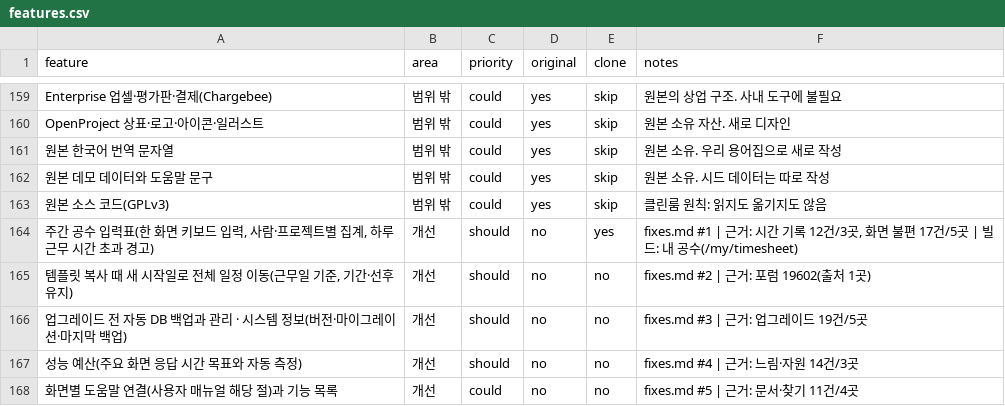
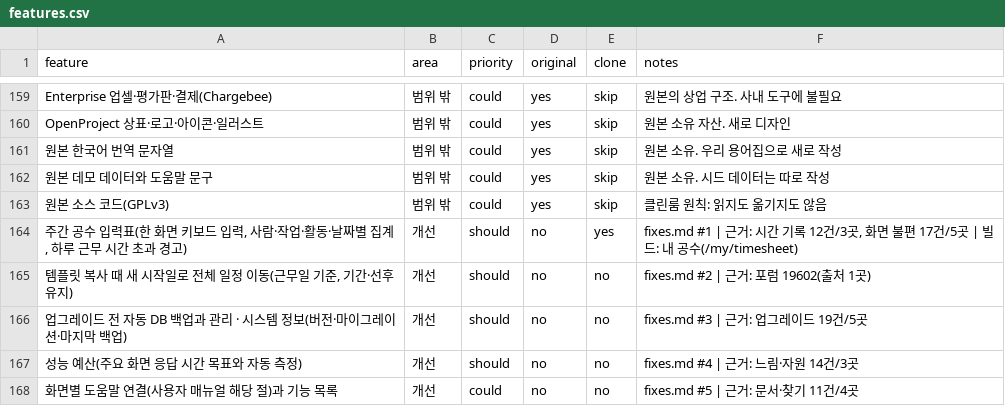
Before and after one commit to outlet13f/openPMS, a CSV file: replica/features.csv, drawn as a sheet; only a part is shown, gaps mark what is left out.

```diff
--- a/replica/features.csv
+++ b/replica/features.csv
@@ -163,3 +163,3 @@ OpenProject 상표·로고·아이콘·일러스트,범위 밖,could,yes,skip,
 원본 소스 코드(GPLv3),범위 밖,could,yes,skip,클린룸 원칙: 읽지도 옮기지도 않음
-"주간 공수 입력표(한 화면 키보드 입력, 사람·프로젝트별 집계, 하루 근무 시간 초과 경고)",개선,should,no,yes,"fixes.md #1 | 근거: 시간 기록 12건/3곳, 화면 불편 17건/5곳 | 빌드: 내 공수(/my/timesheet)"
+"주간 공수 입력표(한 화면 키보드 입력, 사람·작업·활동·날짜별 집계, 하루 근무 시간 초과 경고)",개선,should,no,yes,"fixes.md #1 | 근거: 시간 기록 12건/3곳, 화면 불편 17건/5곳 | 빌드: 내 공수(/my/timesheet)"
 "템플릿 복사 때 새 시작일로 전체 일정 이동(근무일 기준, 기간·선후 유지)",개선,should,no,no,fixes.md #2 | 근거: 포럼 19602(출처 1곳)
```
Also changed, not shown: 18 other files.
